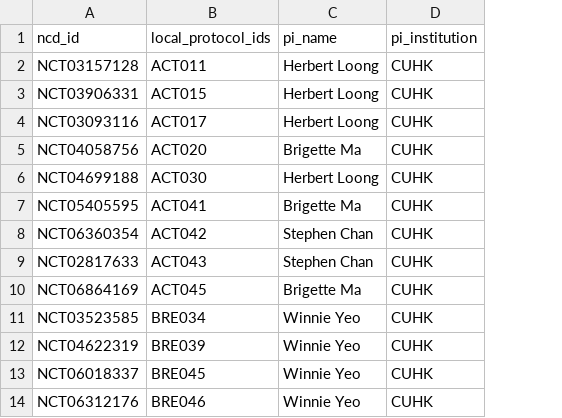
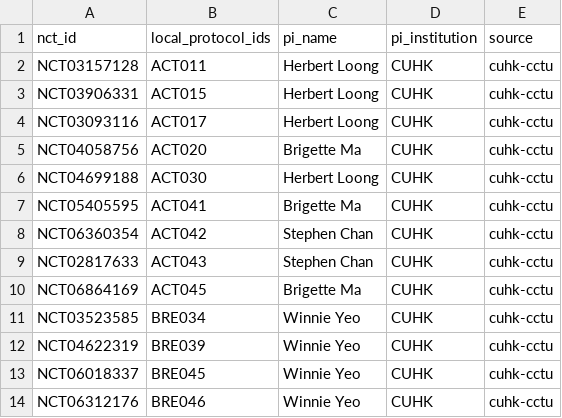
Before and after one commit to sumedhasaxena/nct2ctml, a CSV file: ref/local_trial_info.csv, drawn as a sheet; only a part is shown; the diff names each change by its address in the sheet, - before the commit and + after, or states it on an @@ line.

Commit message:
add source key

```diff
--- a/ref/local_trial_info.csv
+++ b/ref/local_trial_info.csv
+column E (source), rows 2-14: all cuhk-cctu
-A1: ncd_id
+A1: nct_id
```
